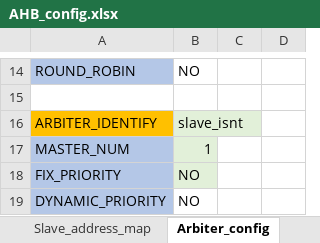
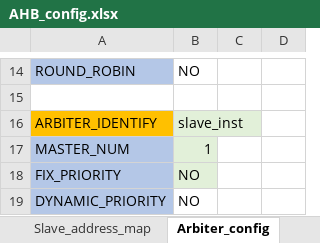
Before and after one commit to hungbk99/renas-mcu, an Excel workbook: AMBA_BUS/AHB_GEN_202/Input/AHB_config.xlsx, sheet Arbiter_config, drawn as a sheet; only a part is shown, gaps mark what is left out; values as stored, in another font and other column widths than the file's, no borders; the diff names each change by its address in the sheet, - before the commit and + after, or states it on an @@ line.

```diff
--- a/AMBA_BUS/AHB_GEN_202/Input/AHB_config.xlsx (sheet Arbiter_config)
+++ b/AMBA_BUS/AHB_GEN_202/Input/AHB_config.xlsx (sheet Arbiter_config)
-B16: slave_isnt
+B16: slave_inst
```
Also changed, not shown: 9 other files.
